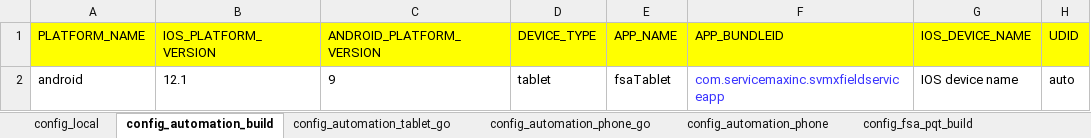
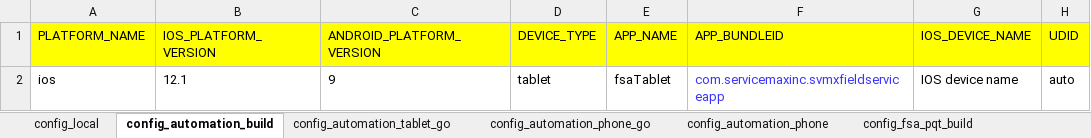
Before and after one commit to svmx-amresh-kumar/SVMX_Catalyst, an Excel workbook: fsaautomation/resources/config_properties.xlsx, sheet config_automation_build, drawn as a sheet; only a part is shown; values as stored, in another font and other column widths than the file's, no borders; the diff names each change by its address in the sheet, - before the commit and + after, or states it on an @@ line.

Commit message:
Update config_properties.xlsx

```diff
--- a/fsaautomation/resources/config_properties.xlsx (sheet config_automation_build)
+++ b/fsaautomation/resources/config_properties.xlsx (sheet config_automation_build)
-A2 (PLATFORM_NAME): android
+A2 (PLATFORM_NAME): ios
```
Also changed, not shown: sheet config_automation_phone_go, sheet config_automation_phone.
